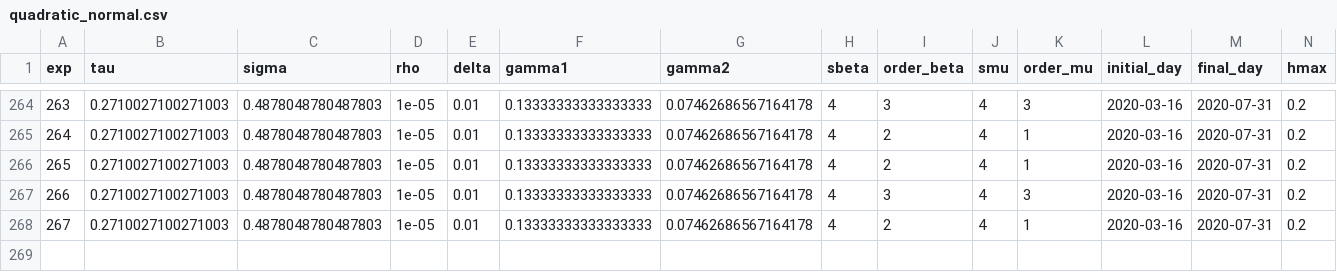
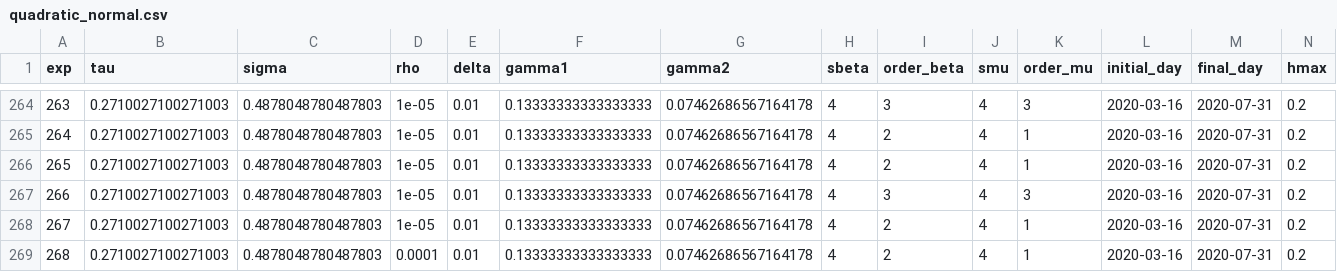
Before and after one commit to lucasmoschen/covid-19-model, a CSV file: experiments/quadratic_normal.csv, drawn as a sheet; only a part is shown, gaps mark what is left out; rows hold the shown columns only; the diff names each change by its address in the sheet, - before the commit and + after, or states it on an @@ line.

```diff
--- a/experiments/quadratic_normal.csv
+++ b/experiments/quadratic_normal.csv
+row 269: 268 | 0.2710027100271003 | 0.4878048780487803 | 0.0001 | 0.01 | 0.13333333333333333 | 0.07462686567164178 | 4 | 2 | 4 | 1 | 2020-03-16 | 2020-07-31 | 0.2
```
Also changed, not shown: 6 other files.
